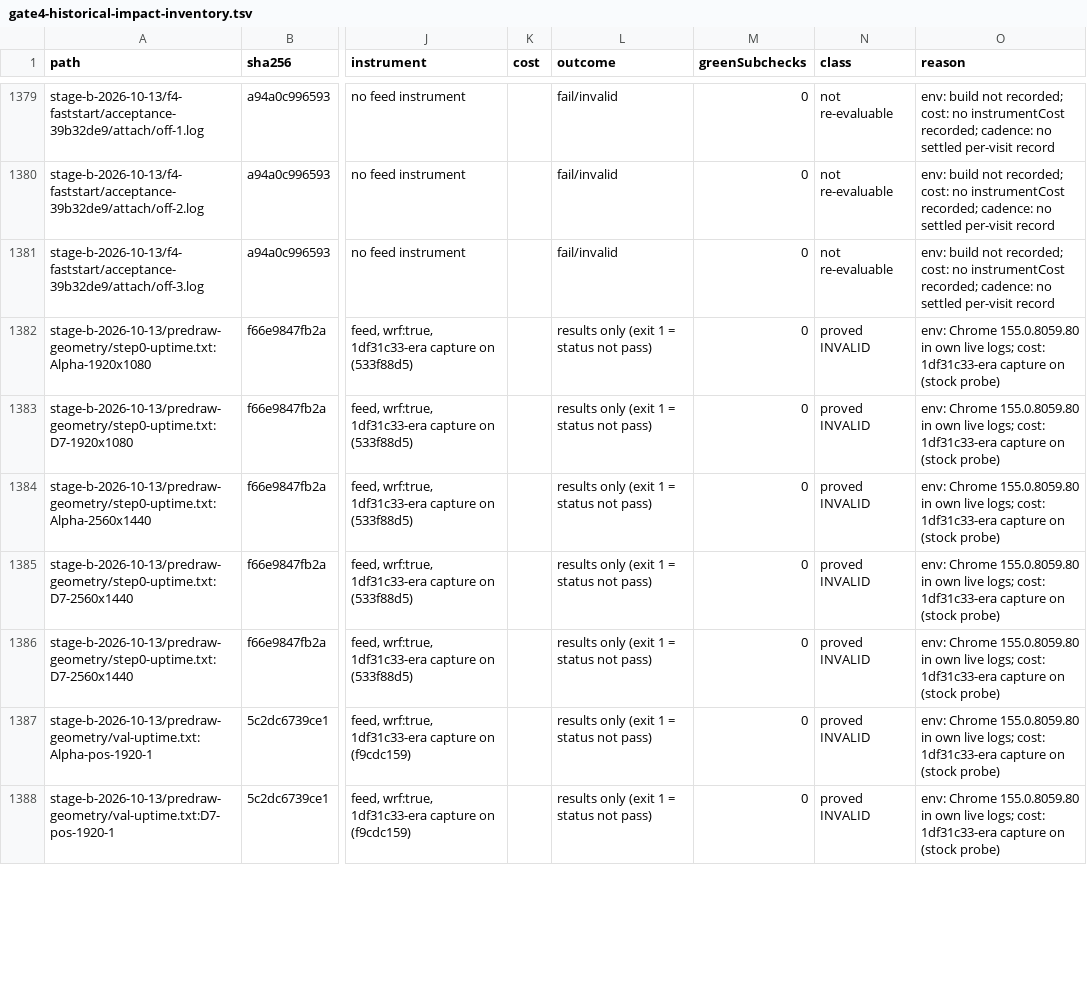
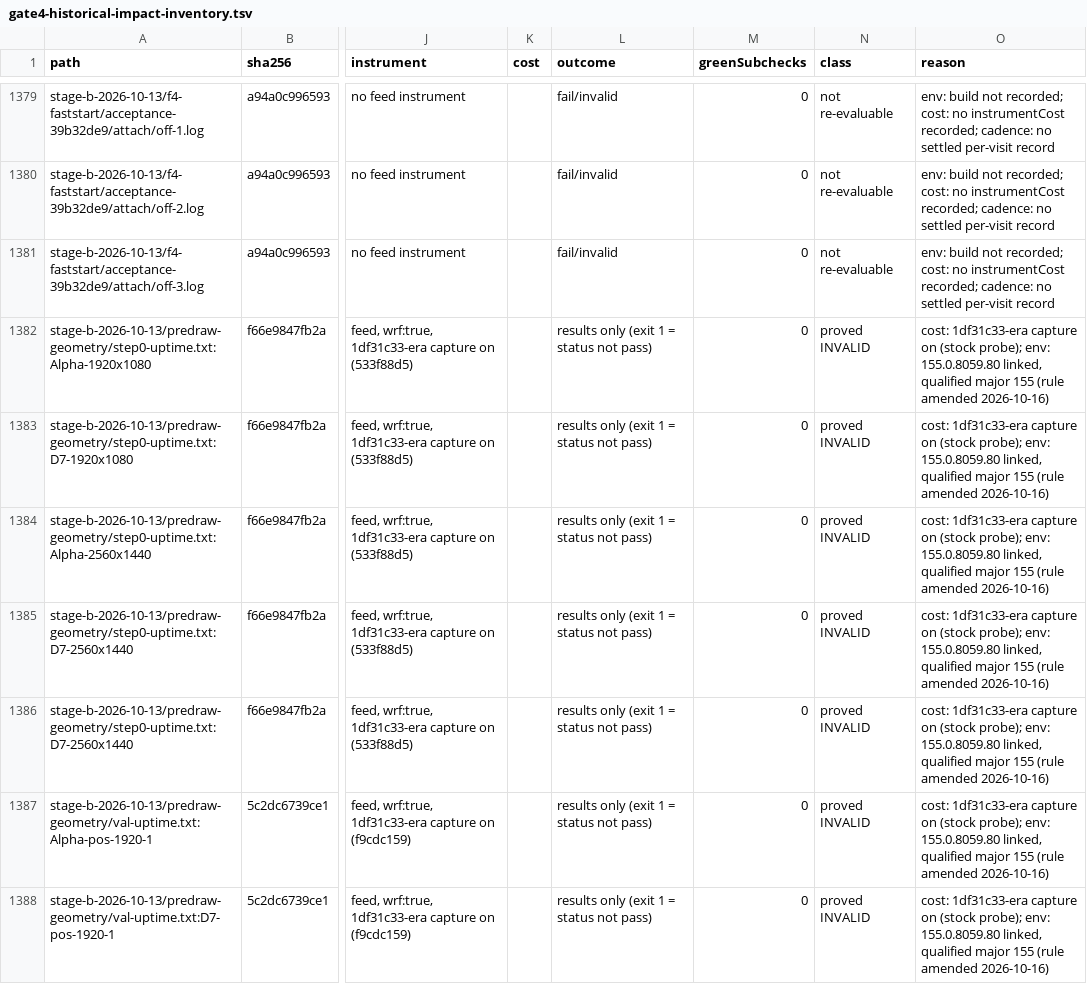
Before and after one commit to Anyhowclick/obed-edom, a TSV file: .agents/reviews/stage-b/instrument-restructure/gate4-historical-impact-inventory.tsv, drawn as a sheet; only a part is shown, gaps mark what is left out; the diff covers the shown part only; the diff names each change by its address in the sheet, - before the commit and + after, or states it on an @@ line.

```diff
--- a/.agents/reviews/stage-b/instrument-restructure/gate4-historical-impact-inventory.tsv
+++ b/.agents/reviews/stage-b/instrument-restructure/gate4-historical-impact-inventory.tsv
-O1382:O1388 (reason): env: Chrome 155.0.8059.80 in own live logs; cost: 1df31c33-era capture on (stock probe)
+O1382:O1388 (reason): cost: 1df31c33-era capture on (stock probe); env: 155.0.8059.80 linked, qualified major 155 (rule amended 2026-10-16)
```
Also changed, not shown: 82 edited cells elsewhere in this file, 2 other files.
